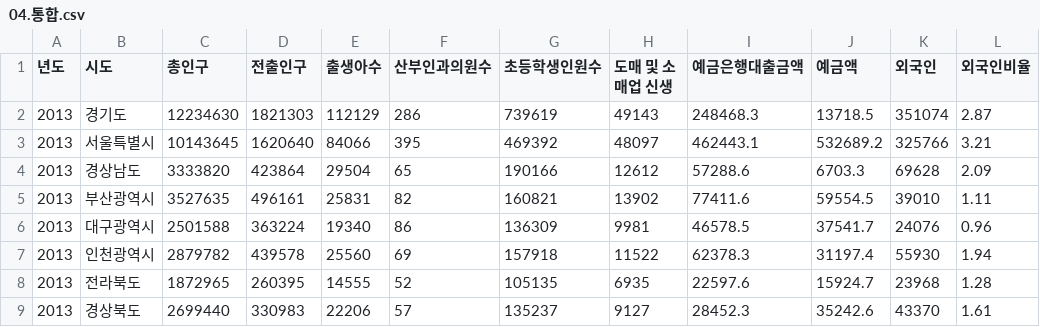
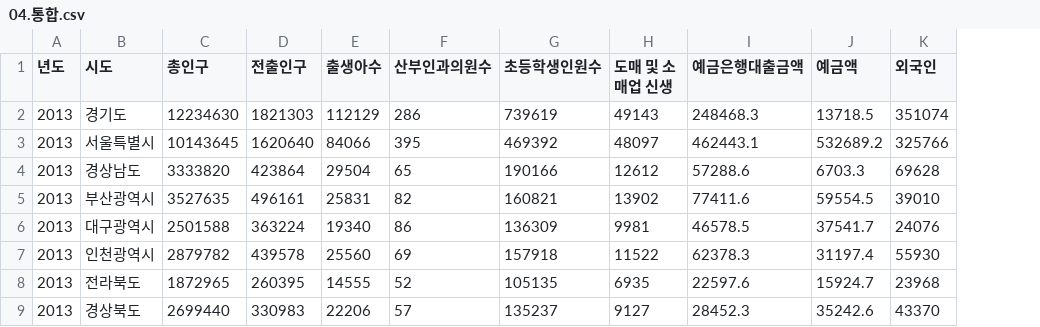
Before and after one commit to vxornjs11/Pytone_Flutter, a CSV file: Data/04.통합.csv, drawn as a sheet; only a part is shown; the diff names each change by its address in the sheet, - before the commit and + after, or states it on an @@ line.

```diff
--- a/Data/04.통합.csv
+++ b/Data/04.통합.csv
-column L (외국인비율), rows 2-9: 2.87 | 3.21 | 2.09 | 1.11 | 0.96 | 1.94 | 1.28 | 1.61
```
Also changed, not shown: 6 other files.
